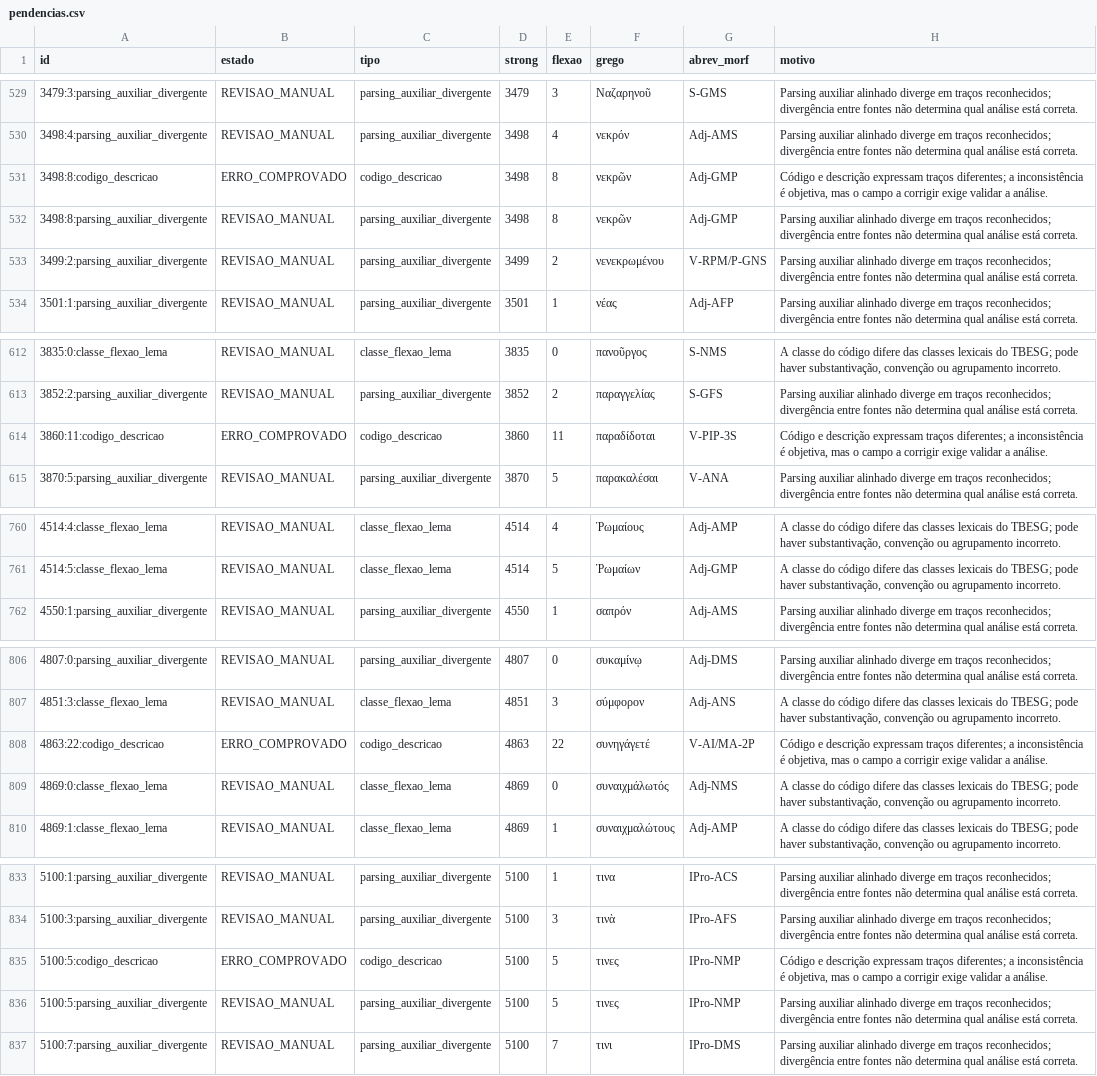
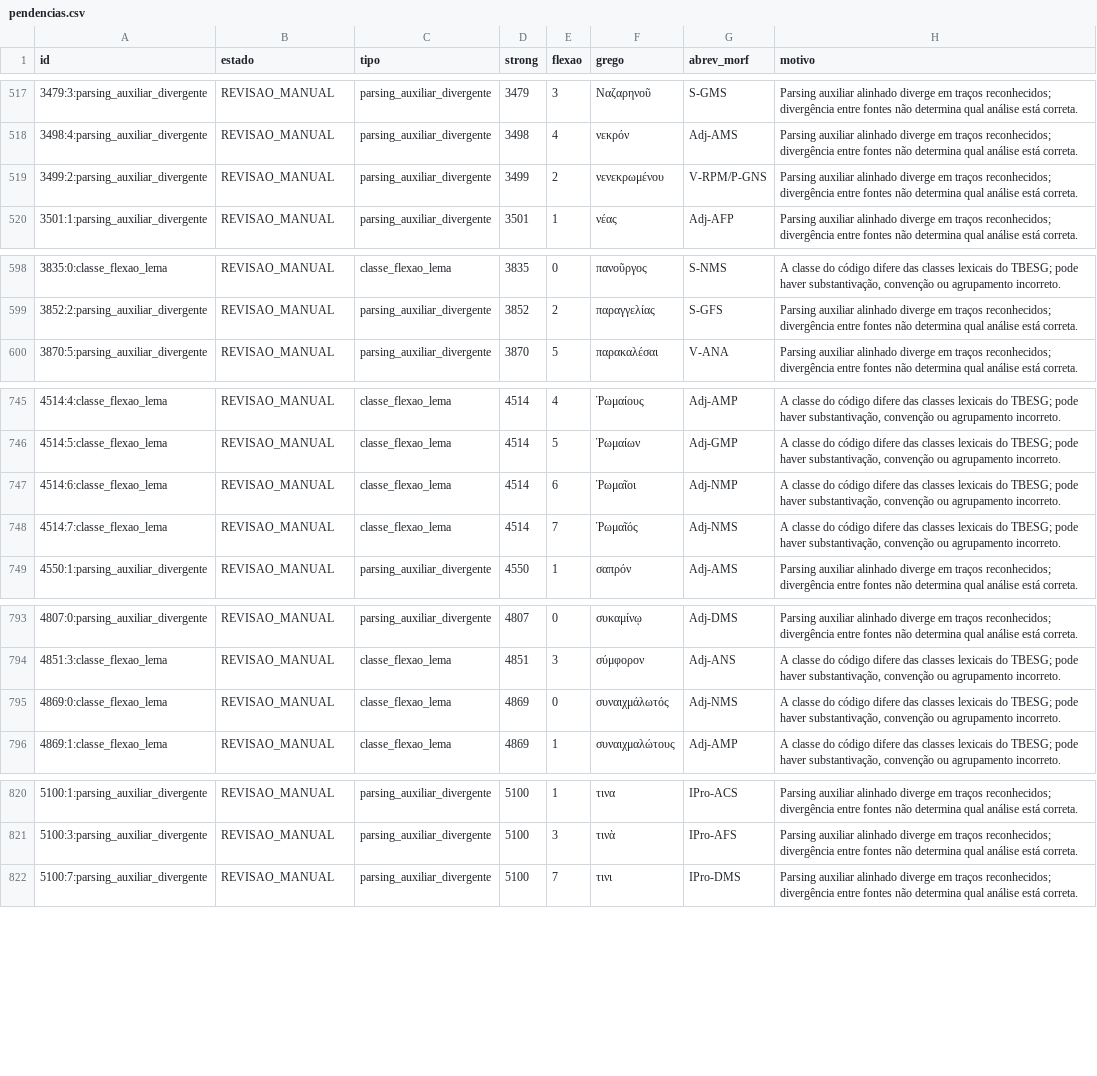
Before and after one commit to jmo-jr/bereia, a CSV file: reports/audit/morfologia/pendencias.csv, drawn as a sheet; only a part is shown, gaps mark what is left out; the diff covers the shown part only.

```diff
--- a/reports/audit/morfologia/pendencias.csv
+++ b/reports/audit/morfologia/pendencias.csv
@@ -530,4 +518,2 @@ id,estado,tipo,strong,flexao,grego,abrev_morf,motivo
 3498:4:parsing_auxiliar_divergente,REVISAO_MANUAL,parsing_auxiliar_divergente,3498,4,νεκρόν,Adj-AMS,Parsing auxiliar alinhado diverge em traços reconhecidos; divergência entre fontes não determina qual análise está correta.
-3498:8:codigo_descricao,ERRO_COMPROVADO,codigo_descricao,3498,8,νεκρῶν,Adj-GMP,"Código e descrição expressam traços diferentes; a inconsistência é objetiva, mas o campo a corrigir exige validar a análise."
-3498:8:parsing_auxiliar_divergente,REVISAO_MANUAL,parsing_auxiliar_divergente,3498,8,νεκρῶν,Adj-GMP,Parsing auxiliar alinhado diverge em traços reconhecidos; divergência entre fontes não determina qual análise está correta.
 3499:2:parsing_auxiliar_divergente,REVISAO_MANUAL,parsing_auxiliar_divergente,3499,2,νενεκρωμένου,V-RPM/P-GNS,Parsing auxiliar alinhado diverge em traços reconhecidos; divergência entre fontes não determina qual análise está correta.
@@ -613,3 +599,2 @@ id,estado,tipo,strong,flexao,grego,abrev_morf,motivo
 3852:2:parsing_auxiliar_divergente,REVISAO_MANUAL,parsing_auxiliar_divergente,3852,2,παραγγελίας,S-GFS,Parsing auxiliar alinhado diverge em traços reconhecidos; divergência entre fontes não determina qual análise está correta.
-3860:11:codigo_descricao,ERRO_COMPROVADO,codigo_descricao,3860,11,παραδίδοται,V-PIP-3S,"Código e descrição expressam traços diferentes; a inconsistência é objetiva, mas o campo a corrigir exige validar a análise."
 3870:5:parsing_auxiliar_divergente,REVISAO_MANUAL,parsing_auxiliar_divergente,3870,5,παρακαλέσαι,V-ANA,Parsing auxiliar alinhado diverge em traços reconhecidos; divergência entre fontes não determina qual análise está correta.
@@ -761,2 +746,4 @@ id,estado,tipo,strong,flexao,grego,abrev_morf,motivo
 4514:5:classe_flexao_lema,REVISAO_MANUAL,classe_flexao_lema,4514,5,Ῥωμαίων,Adj-GMP,"A classe do código difere das classes lexicais do TBESG; pode haver substantivação, convenção ou agrupamento incorreto."
+4514:6:classe_flexao_lema,REVISAO_MANUAL,classe_flexao_lema,4514,6,Ῥωμαῖοι,Adj-NMP,"A classe do código difere das classes lexicais do TBESG; pode haver substantivação, convenção ou agrupamento incorreto."
+4514:7:classe_flexao_lema,REVISAO_MANUAL,classe_flexao_lema,4514,7,Ῥωμαῖός,Adj-NMS,"A classe do código difere das classes lexicais do TBESG; pode haver substantivação, convenção ou agrupamento incorreto."
 4550:1:parsing_auxiliar_divergente,REVISAO_MANUAL,parsing_auxiliar_divergente,4550,1,σαπρόν,Adj-AMS,Parsing auxiliar alinhado diverge em traços reconhecidos; divergência entre fontes não determina qual análise está correta.
@@ -807,3 +794,2 @@ id,estado,tipo,strong,flexao,grego,abrev_morf,motivo
 4851:3:classe_flexao_lema,REVISAO_MANUAL,classe_flexao_lema,4851,3,σύμφορον,Adj-ANS,"A classe do código difere das classes lexicais do TBESG; pode haver substantivação, convenção ou agrupamento incorreto."
-4863:22:codigo_descricao,ERRO_COMPROVADO,codigo_descricao,4863,22,συνηγάγετέ,V-AI/MA-2P,"Código e descrição expressam traços diferentes; a inconsistência é objetiva, mas o campo a corrigir exige validar a análise."
 4869:0:classe_flexao_lema,REVISAO_MANUAL,classe_flexao_lema,4869,0,συναιχμάλωτός,Adj-NMS,"A classe do código difere das classes lexicais do TBESG; pode haver substantivação, convenção ou agrupamento incorreto."
@@ -834,4 +821,2 @@ id,estado,tipo,strong,flexao,grego,abrev_morf,motivo
 5100:3:parsing_auxiliar_divergente,REVISAO_MANUAL,parsing_auxiliar_divergente,5100,3,τινὰ,IPro-AFS,Parsing auxiliar alinhado diverge em traços reconhecidos; divergência entre fontes não determina qual análise está correta.
-5100:5:codigo_descricao,ERRO_COMPROVADO,codigo_descricao,5100,5,τινες,IPro-NMP,"Código e descrição expressam traços diferentes; a inconsistência é objetiva, mas o campo a corrigir exige validar a análise."
-5100:5:parsing_auxiliar_divergente,REVISAO_MANUAL,parsing_auxiliar_divergente,5100,5,τινες,IPro-NMP,Parsing auxiliar alinhado diverge em traços reconhecidos; divergência entre fontes não determina qual análise está correta.
 5100:7:parsing_auxiliar_divergente,REVISAO_MANUAL,parsing_auxiliar_divergente,5100,7,τινι,IPro-DMS,Parsing auxiliar alinhado diverge em traços reconhecidos; divergência entre fontes não determina qual análise está correta.
```
Also changed, not shown: 2 added rows and 13 removed rows elsewhere in this file, 36 other files.
